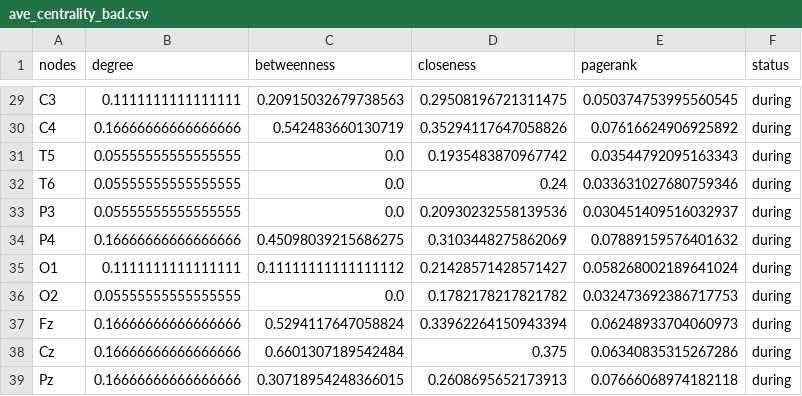
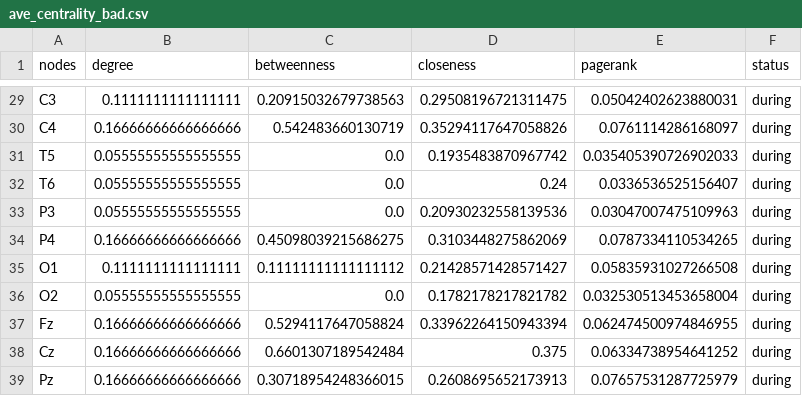
Before and after one commit to dosquisd/EEG-arithmetic-task, a CSV file: Archivos/ave_centrality_bad.csv, drawn as a sheet; only a part is shown, gaps mark what is left out; the diff covers the shown part only; the diff names each change by its address in the sheet, - before the commit and + after, or states it on an @@ line.

```diff
--- a/Archivos/ave_centrality_bad.csv
+++ b/Archivos/ave_centrality_bad.csv
-E29 (pagerank): 0.050374753995560545
+E29 (pagerank): 0.05042402623880031
-E30 (pagerank): 0.07616624906925892
+E30 (pagerank): 0.0761114286168097
-E31 (pagerank): 0.03544792095163343
+E31 (pagerank): 0.035405390726902033
-E32 (pagerank): 0.033631027680759346
+E32 (pagerank): 0.0336536525156407
-E33 (pagerank): 0.030451409516032937
+E33 (pagerank): 0.03047007475109963
-E34 (pagerank): 0.07889159576401632
+E34 (pagerank): 0.0787334110534265
-E35 (pagerank): 0.058268002189641024
+E35 (pagerank): 0.05835931027266508
-E36 (pagerank): 0.032473692386717753
+E36 (pagerank): 0.032530513453658004
-E37 (pagerank): 0.06248933704060973
+E37 (pagerank): 0.062474500974846955
-E38 (pagerank): 0.06340835315267286
+E38 (pagerank): 0.06334738954641252
-E39 (pagerank): 0.07666068974182118
+E39 (pagerank): 0.07657531287725979
```
Also changed, not shown: 27 edited cells elsewhere in this file, Archivos/ave_distances_bad_during.csv, Archivos/ave_distances_good_before.csv, 12 other files.
